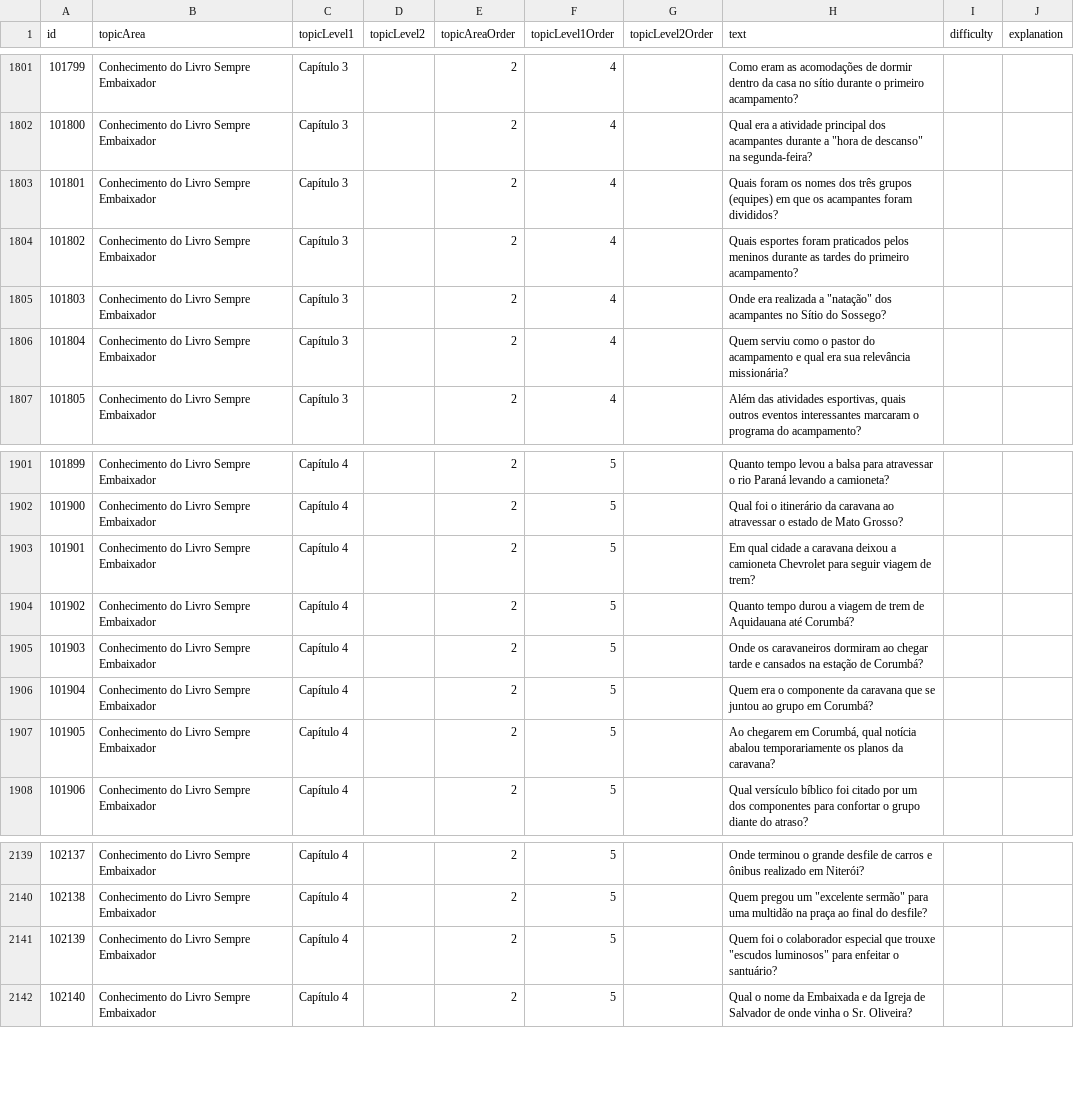
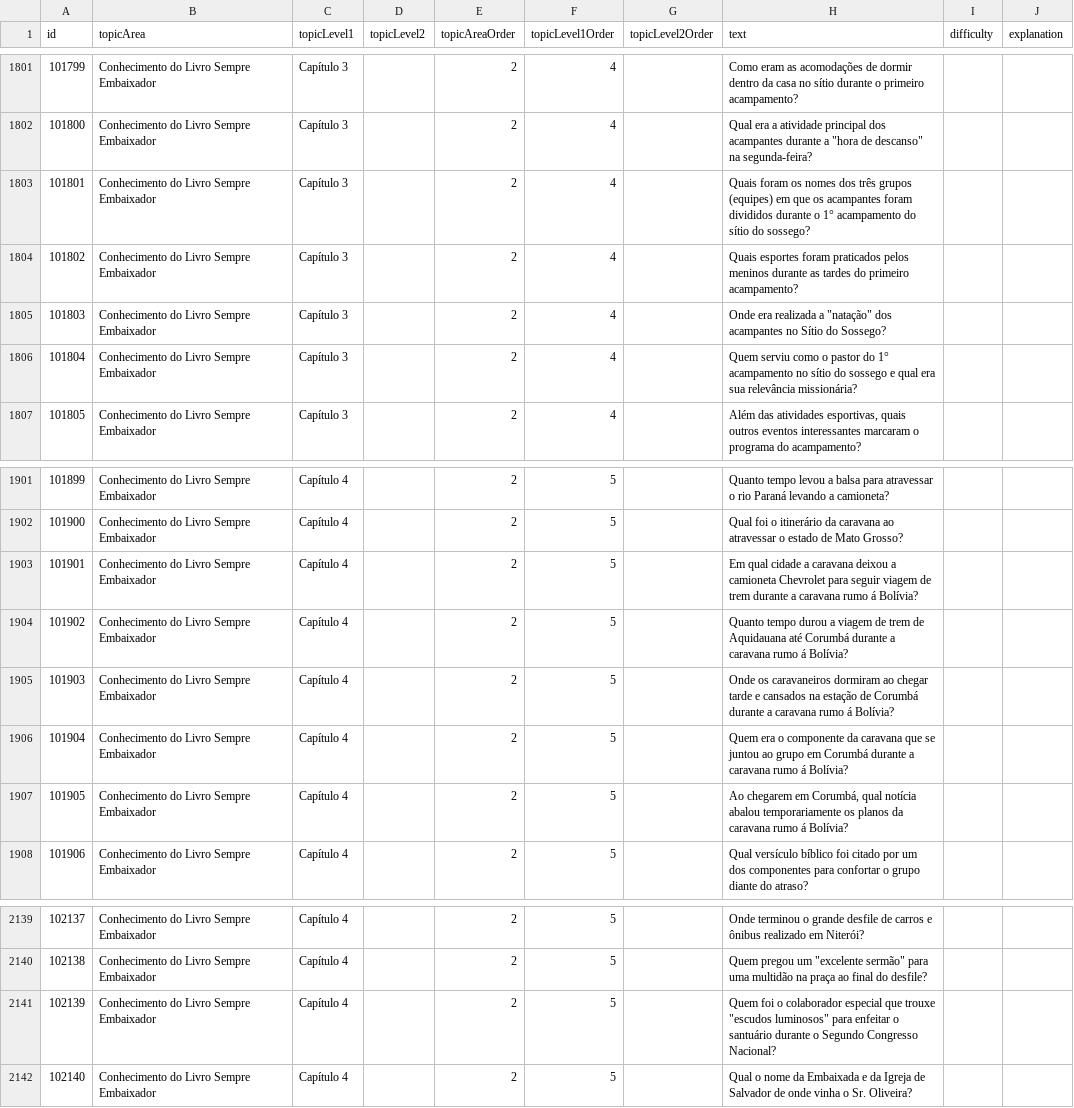
Before and after one commit to evertonerleao/CSV_APP_DO_LEAO, a CSV file: QuestionsTopics.csv, drawn as a sheet; only a part is shown, gaps mark what is left out.

```diff
--- a/QuestionsTopics.csv
+++ b/QuestionsTopics.csv
@@ -1802,6 +1802,6 @@
 101800;Conhecimento do Livro Sempre Embaixador;Capítulo 3;;2;4;;"Qual era a atividade principal dos acampantes durante a ""hora de descanso"" na segunda-feira?";;
-101801;Conhecimento do Livro Sempre Embaixador;Capítulo 3;;2;4;;Quais foram os nomes dos três grupos (equipes) em que os acampantes foram divididos?;;
+101801;Conhecimento do Livro Sempre Embaixador;Capítulo 3;;2;4;;Quais foram os nomes dos três grupos (equipes) em que os acampantes foram divididos durante o 1° acampamento do sítio do sossego?;;
 101802;Conhecimento do Livro Sempre Embaixador;Capítulo 3;;2;4;;Quais esportes foram praticados pelos meninos durante as tardes do primeiro acampamento?;;
 101803;Conhecimento do Livro Sempre Embaixador;Capítulo 3;;2;4;;"Onde era realizada a ""natação"" dos acampantes no Sítio do Sossego?";;
-101804;Conhecimento do Livro Sempre Embaixador;Capítulo 3;;2;4;;Quem serviu como o pastor do acampamento e qual era sua relevância missionária?;;
+101804;Conhecimento do Livro Sempre Embaixador;Capítulo 3;;2;4;;Quem serviu como o pastor do 1° acampamento no sítio do sossego e qual era sua relevância missionária?;;
 101805;Conhecimento do Livro Sempre Embaixador;Capítulo 3;;2;4;;Além das atividades esportivas, quais outros eventos interessantes marcaram o programa do acampamento?;;
@@ -1902,7 +1902,7 @@
 101900;Conhecimento do Livro Sempre Embaixador;Capítulo 4;;2;5;;Qual foi o itinerário da caravana ao atravessar o estado de Mato Grosso?;;
-101901;Conhecimento do Livro Sempre Embaixador;Capítulo 4;;2;5;;Em qual cidade a caravana deixou a camioneta Chevrolet para seguir viagem de trem?;;
-101902;Conhecimento do Livro Sempre Embaixador;Capítulo 4;;2;5;;Quanto tempo durou a viagem de trem de Aquidauana até Corumbá?;;
-101903;Conhecimento do Livro Sempre Embaixador;Capítulo 4;;2;5;;Onde os caravaneiros dormiram ao chegar tarde e cansados na estação de Corumbá?;;
-101904;Conhecimento do Livro Sempre Embaixador;Capítulo 4;;2;5;;Quem era o componente da caravana que se juntou ao grupo em Corumbá?;;
-101905;Conhecimento do Livro Sempre Embaixador;Capítulo 4;;2;5;;Ao chegarem em Corumbá, qual notícia abalou temporariamente os planos da caravana?;;
+101901;Conhecimento do Livro Sempre Embaixador;Capítulo 4;;2;5;;Em qual cidade a caravana deixou a camioneta Chevrolet para seguir viagem de trem durante a caravana rumo á Bolívia?;;
+101902;Conhecimento do Livro Sempre Embaixador;Capítulo 4;;2;5;;Quanto tempo durou a viagem de trem de Aquidauana até Corumbá durante a caravana rumo á Bolívia?;;
+101903;Conhecimento do Livro Sempre Embaixador;Capítulo 4;;2;5;;Onde os caravaneiros dormiram ao chegar tarde e cansados na estação de Corumbá durante a caravana rumo á Bolívia?;;
+101904;Conhecimento do Livro Sempre Embaixador;Capítulo 4;;2;5;;Quem era o componente da caravana que se juntou ao grupo em Corumbá durante a caravana rumo á Bolívia?;;
+101905;Conhecimento do Livro Sempre Embaixador;Capítulo 4;;2;5;;Ao chegarem em Corumbá, qual notícia abalou temporariamente os planos da caravana rumo á Bolívia?;;
 101906;Conhecimento do Livro Sempre Embaixador;Capítulo 4;;2;5;;Qual versículo bíblico foi citado por um dos componentes para confortar o grupo diante do atraso?;;
@@ -2140,3 +2140,3 @@
 102138;Conhecimento do Livro Sempre Embaixador;Capítulo 4;;2;5;;"Quem pregou um ""excelente sermão"" para uma multidão na praça ao final do desfile?";;
-102139;Conhecimento do Livro Sempre Embaixador;Capítulo 4;;2;5;;"Quem foi o colaborador especial que trouxe ""escudos luminosos"" para enfeitar o santuário?";;
+102139;Conhecimento do Livro Sempre Embaixador;Capítulo 4;;2;5;;"Quem foi o colaborador especial que trouxe ""escudos luminosos"" para enfeitar o santuário durante o Segundo Congresso Nacional?";;
 102140;Conhecimento do Livro Sempre Embaixador;Capítulo 4;;2;5;;Qual o nome da Embaixada e da Igreja de Salvador de onde vinha o Sr. Oliveira?;;
```
Also changed, not shown: 5 other files.
